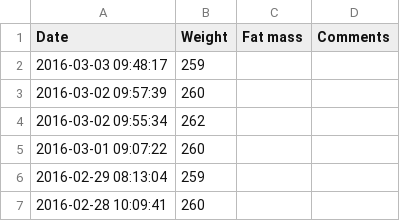
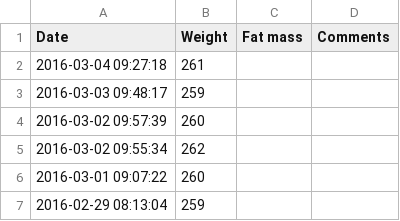
Before and after one commit to apsidalduck/WeightChart, a CSV file: weight.csv, drawn as a sheet; only a part is shown; the shorter side is filled out with more unchanged rows; the diff names each change by its address in the sheet, - before the commit and + after, or states it on an @@ line.

Commit message:
Comment & latest weight

```diff
--- a/weight.csv
+++ b/weight.csv
+row 2: 2016-03-04 09:27:18 | 261
```
Also changed, not shown: 1 other file.
